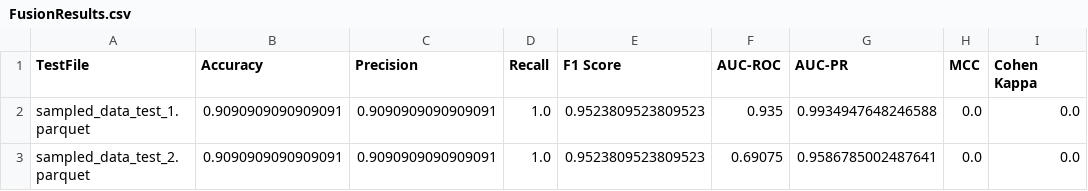
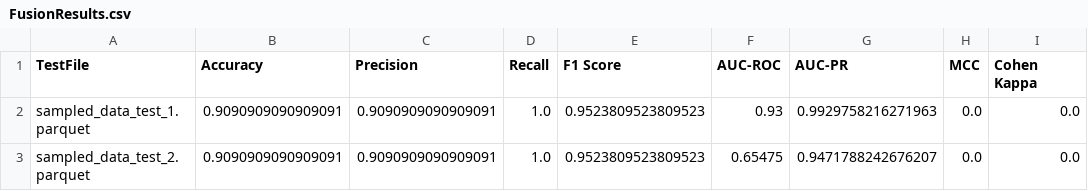
Before and after one commit to bhklab/ml-pipeline-aircheck, a CSV file: Results/FusionResults.csv, drawn as a sheet; only a part is shown; the diff names each change by its address in the sheet, - before the commit and + after, or states it on an @@ line.

```diff
--- a/Results/FusionResults.csv
+++ b/Results/FusionResults.csv
-F2 (AUC-ROC): 0.935
+F2 (AUC-ROC): 0.93
-G2 (AUC-PR): 0.9934947648246588
+G2 (AUC-PR): 0.9929758216271963
-F3 (AUC-ROC): 0.69075
+F3 (AUC-ROC): 0.65475
-G3 (AUC-PR): 0.9586785002487641
+G3 (AUC-PR): 0.9471788242676207
```
Also changed, not shown: Results/SortedUniqueResults.csv, 16 other files.
